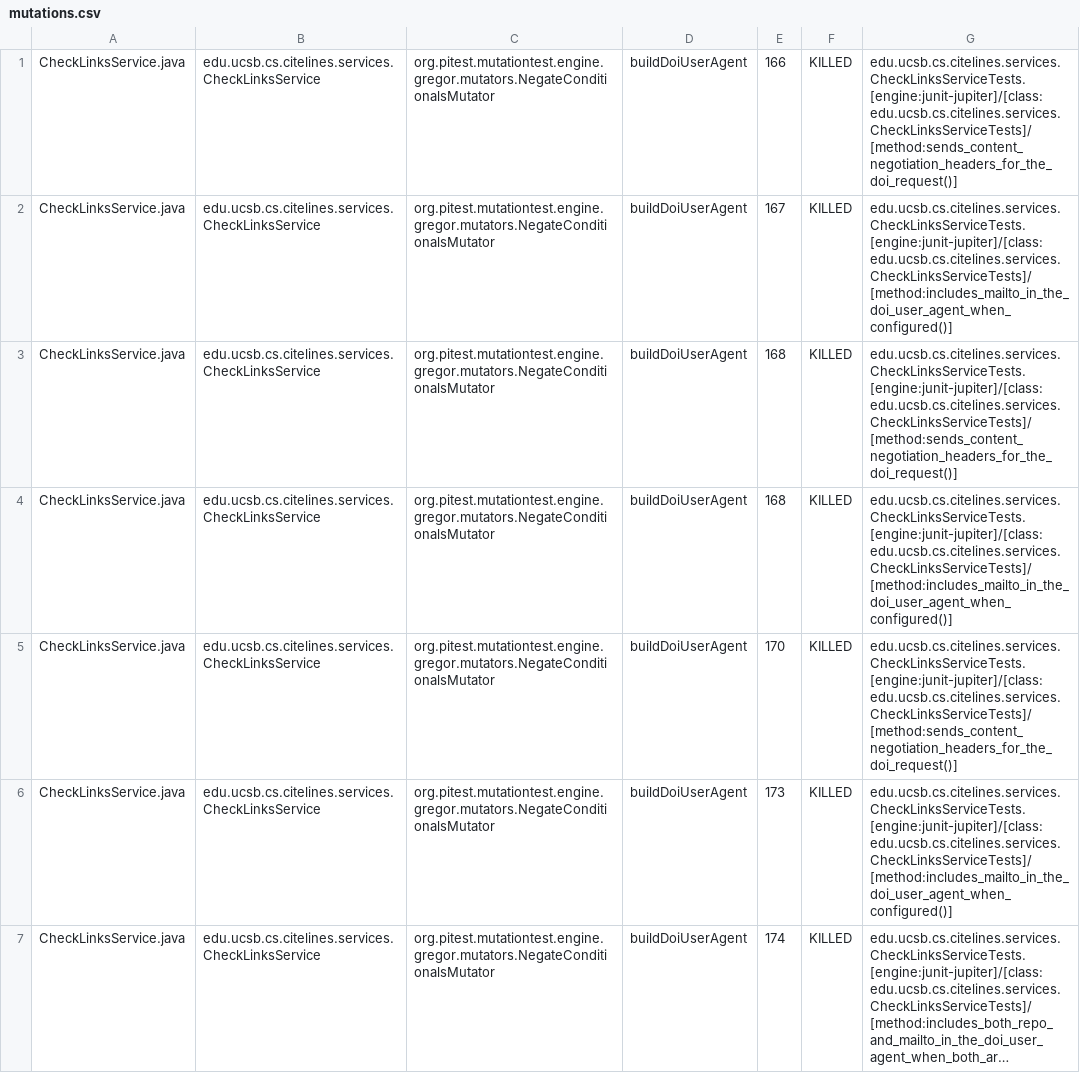
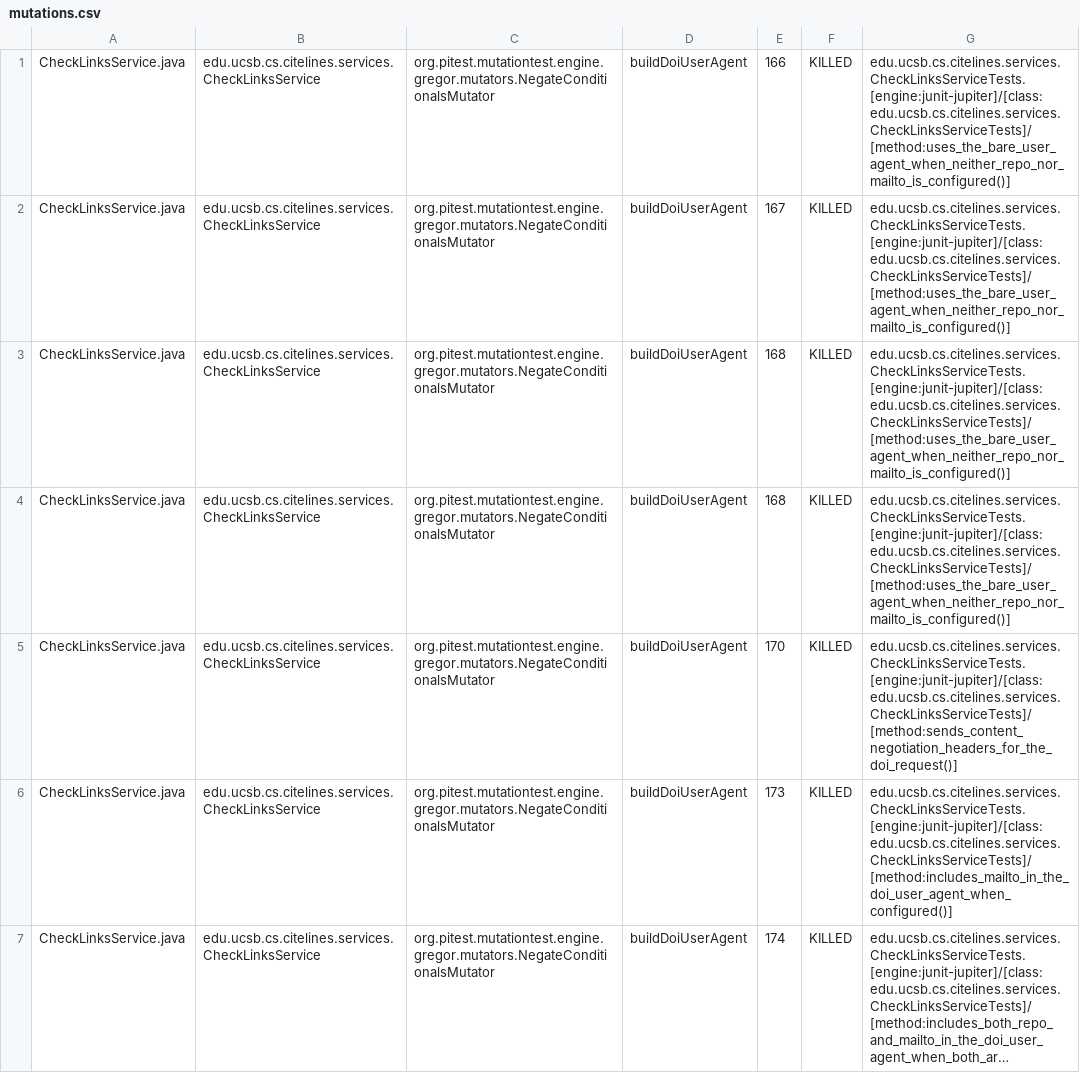
Before and after one commit to ucsb-cs156/proj-citelines, a CSV file: prs/83/pitest/mutations.csv, drawn as a sheet; only a part is shown; long unchanged cells end in …; the diff covers the shown part only.

Commit message:
Deploying to gh-pages from @ ucsb-cs156/proj-citelines@87a9ef7acf76e376715fb950b818db7783b0a230 🚀

```diff
--- a/prs/83/pitest/mutations.csv
+++ b/prs/83/pitest/mutations.csv
@@ -1,5 +1,5 @@
-CheckLinksService.java,edu.ucsb.cs.citelines.services.CheckLinksService,org.pitest.mutationtest.engine.gregor.mutators.NegateConditionalsMutator,buildDoiUserAgent,166,KILLED,edu.ucsb.cs.citelines.services.CheckLinksServiceTests.[engine:junit-jupiter]/[class:edu.ucsb.cs.citelines.services.CheckLinksServiceTests]/[method:sends_content_negotiation_headers_for_the_doi_request()]
-CheckLinksService.java,edu.ucsb.cs.citelines.services.CheckLinksService,org.pitest.mutationtest.engine.gregor.mutators.NegateConditionalsMutator,buildDoiUserAgent,167,KILLED,edu.ucsb.cs.citelines.services.CheckLinksServiceTests.[engine:junit-jupiter]/[class:edu.ucsb.cs.citelines.services.CheckLinksServiceTests]/[method:includes_mailto_in_the_doi_user_agent_when_configured()]
-CheckLinksService.java,edu.ucsb.cs.citelines.services.CheckLinksService,org.pitest.mutationtest.engine.gregor.mutators.NegateConditionalsMutator,buildDoiUserAgent,168,KILLED,edu.ucsb.cs.citelines.services.CheckLinksServiceTests.[engine:junit-jupiter]/[class:edu.ucsb.cs.citelines.services.CheckLinksServiceTests]/[method:sends_content_negotiation_headers_for_the_doi_request()]
-CheckLinksService.java,edu.ucsb.cs.citelines.services.CheckLinksService,org.pitest.mutationtest.engine.gregor.mutators.NegateConditionalsMutator,buildDoiUserAgent,168,KILLED,edu.ucsb.cs.citelines.services.CheckLinksServiceTests.[engine:junit-jupiter]/[class:edu.ucsb.cs.citelines.services.CheckLinksServiceTests]/[method:includes_mailto_in_the_doi_user_agent_when_configured()]
+CheckLinksService.java,edu.ucsb.cs.citelines.services.CheckLinksService,org.pitest.mutationtest.engine.gregor.mutators.NegateConditionalsMutator,buildDoiUserAgent,166,KILLED,edu.ucsb.cs.citelines.services.CheckLinksServiceTests.[engine:junit-jupiter]/[class:edu.ucsb.cs.citelines.services.CheckLinksServiceTests]/[method:uses_the_bare_user_agent_when_neither_repo_nor_mailto_is_configured()]
+CheckLinksService.java,edu.ucsb.cs.citelines.services.CheckLinksService,org.pitest.mutationtest.engine.gregor.mutators.NegateConditionalsMutator,buildDoiUserAgent,167,KILLED,edu.ucsb.cs.citelines.services.CheckLinksServiceTests.[engine:junit-jupiter]/[class:edu.ucsb.cs.citelines.services.CheckLinksServiceTests]/[method:uses_the_bare_user_agent_when_neither_repo_nor_mailto_is_configured()]
+CheckLinksService.java,edu.ucsb.cs.citelines.services.CheckLinksService,org.pitest.mutationtest.engine.gregor.mutators.NegateConditionalsMutator,buildDoiUserAgent,168,KILLED,edu.ucsb.cs.citelines.services.CheckLinksServiceTests.[engine:junit-jupiter]/[class:edu.ucsb.cs.citelines.services.CheckLinksServiceTests]/[method:uses_the_bare_user_agent_when_neither_repo_nor_mailto_is_configured()]
+CheckLinksService.java,edu.ucsb.cs.citelines.services.CheckLinksService,org.pitest.mutationtest.engine.gregor.mutators.NegateConditionalsMutator,buildDoiUserAgent,168,KILLED,edu.ucsb.cs.citelines.services.CheckLinksServiceTests.[engine:junit-jupiter]/[class:edu.ucsb.cs.citelines.services.CheckLinksServiceTests]/[method:uses_the_bare_user_agent_when_neither_repo_nor_mailto_is_configured()]
 CheckLinksService.java,edu.ucsb.cs.citelines.services.CheckLinksService,org.pitest.mutationtest.engine.gregor.mutators.NegateConditionalsMutator,buildDoiUserAgent,170,KILLED,edu.ucsb.cs.citelines.services.CheckLinksServiceTests.[engine:junit-jupiter]/[class:edu.ucsb.cs.citelines.services.CheckLinksServiceTests]/[method:sends_content_negotiation_headers_for_the_doi_request()]
```
Also changed, not shown: 71 edited cells elsewhere in this file, 53 other files.
